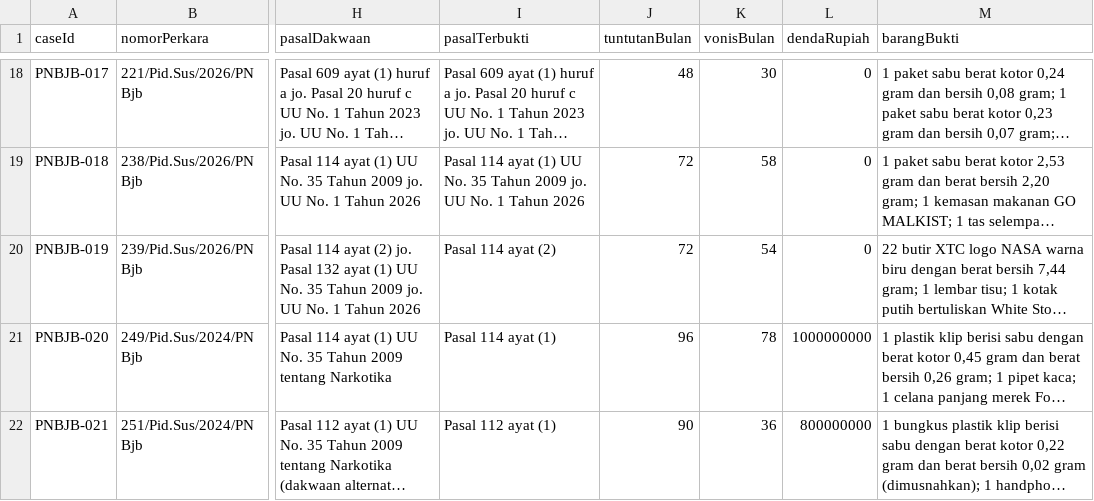
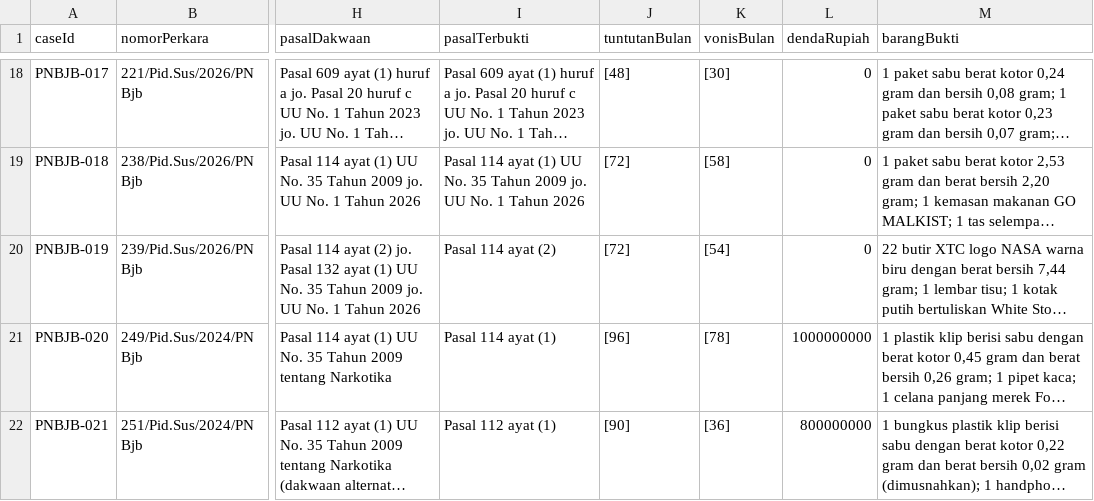
Before and after one commit to mochjanata/-Aplikasi-Putusan-PN-Banjarbaru, a CSV file: laporan-putusan.csv, drawn as a sheet; only a part is shown, gaps mark what is left out; long unchanged cells end in …; the diff covers the shown part only; the diff names each change by its address in the sheet, - before the commit and + after, or states it on an @@ line.

```diff
--- a/laporan-putusan.csv
+++ b/laporan-putusan.csv
-J18 (tuntutanBulan): 48
+J18 (tuntutanBulan): [48]
-K18 (vonisBulan): 30
+K18 (vonisBulan): [30]
-J19:J20 (tuntutanBulan): 72
+J19:J20 (tuntutanBulan): [72]
-K19 (vonisBulan): 58
+K19 (vonisBulan): [58]
-K20 (vonisBulan): 54
+K20 (vonisBulan): [54]
-J21 (tuntutanBulan): 96
+J21 (tuntutanBulan): [96]
-K21 (vonisBulan): 78
+K21 (vonisBulan): [78]
-J22 (tuntutanBulan): 90
+J22 (tuntutanBulan): [90]
-K22 (vonisBulan): 36
+K22 (vonisBulan): [36]
```
Also changed, not shown: 3 added rows and 84 edited cells elsewhere in this file.
